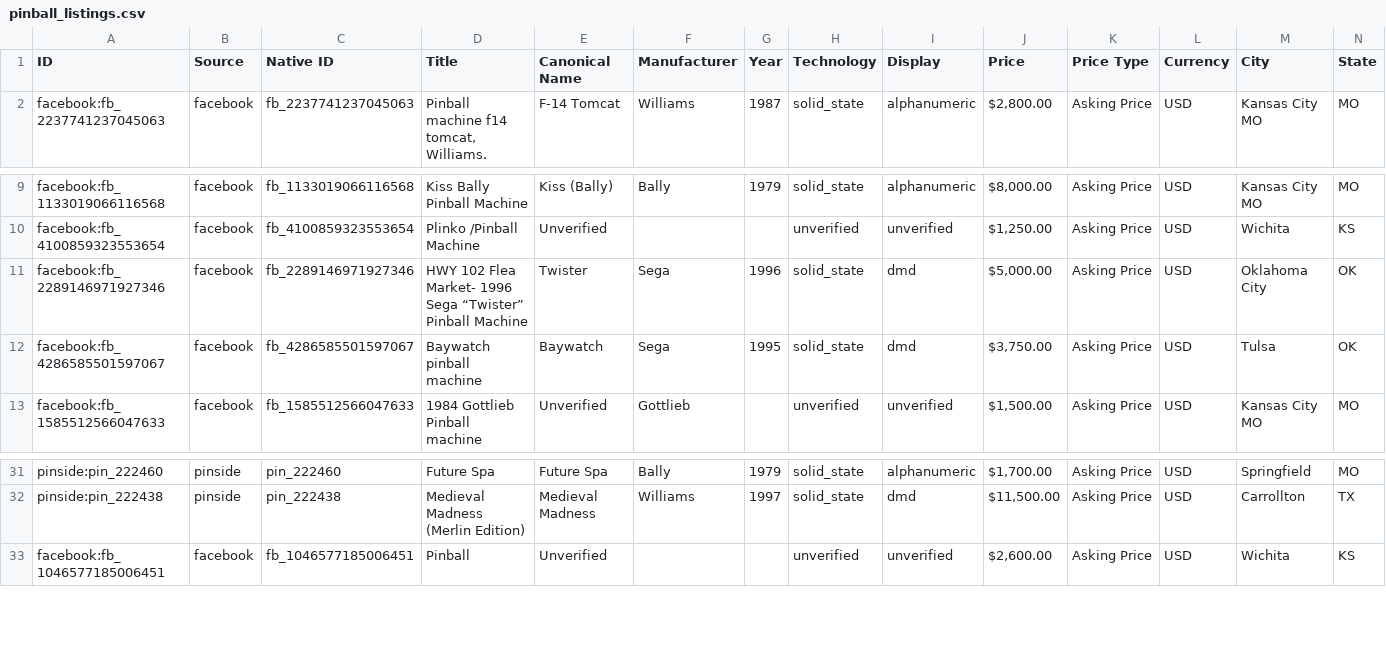
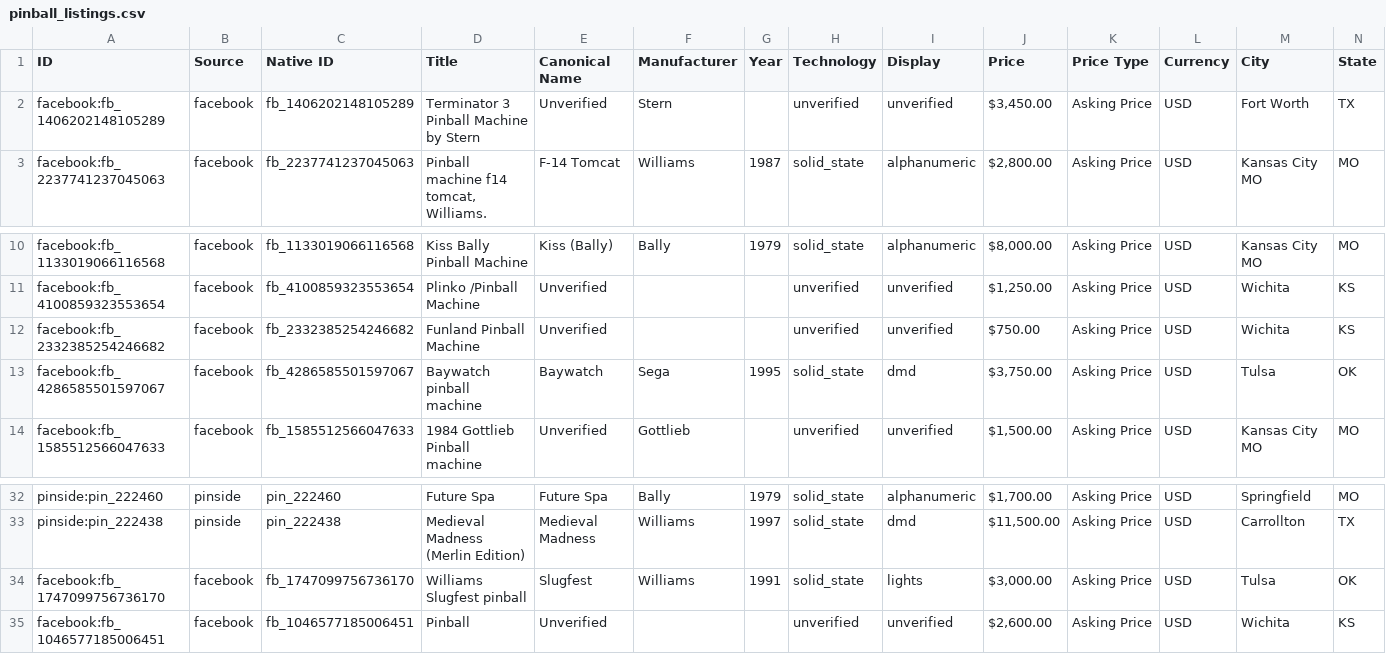
Before and after one commit to farmerboy772/farmerboy772.github.io, a CSV file: pinball_listings.csv, drawn as a sheet; only a part is shown, gaps mark what is left out; removed rows and columns are numbered as before the commit, all else as after; rows hold the shown columns only; the diff names each change by its address in the sheet, - before the commit and + after, or states it on an @@ line.

Commit message:
Update pinball listings: 2026-10-16 09:00 CDT

```diff
--- a/pinball_listings.csv
+++ b/pinball_listings.csv
+row 2: facebook:fb_1406202148105289 | facebook | fb_1406202148105289 | Terminator 3 Pinball Machine by Stern | Unverified | Stern |  | unverified | unverified | $3,450.00 | Asking Price | USD | Fort Worth | TX
-row 11: facebook:fb_2289146971927346 | facebook | fb_2289146971927346 | HWY 102 Flea Market- 1996 Sega “Twister” Pinball Machine | Twister | Sega | 1996 | solid_state | dmd | $5,000.00 | Asking Price | USD | Oklahoma City | OK
+row 12: facebook:fb_2332385254246682 | facebook | fb_2332385254246682 | Funland Pinball Machine | Unverified |  |  | unverified | unverified | $750.00 | Asking Price | USD | Wichita | KS
+row 34: facebook:fb_1747099756736170 | facebook | fb_1747099756736170 | Williams Slugfest pinball | Slugfest | Williams | 1991 | solid_state | lights | $3,000.00 | Asking Price | USD | Tulsa | OK
```
Also changed, not shown: 6 other files.
